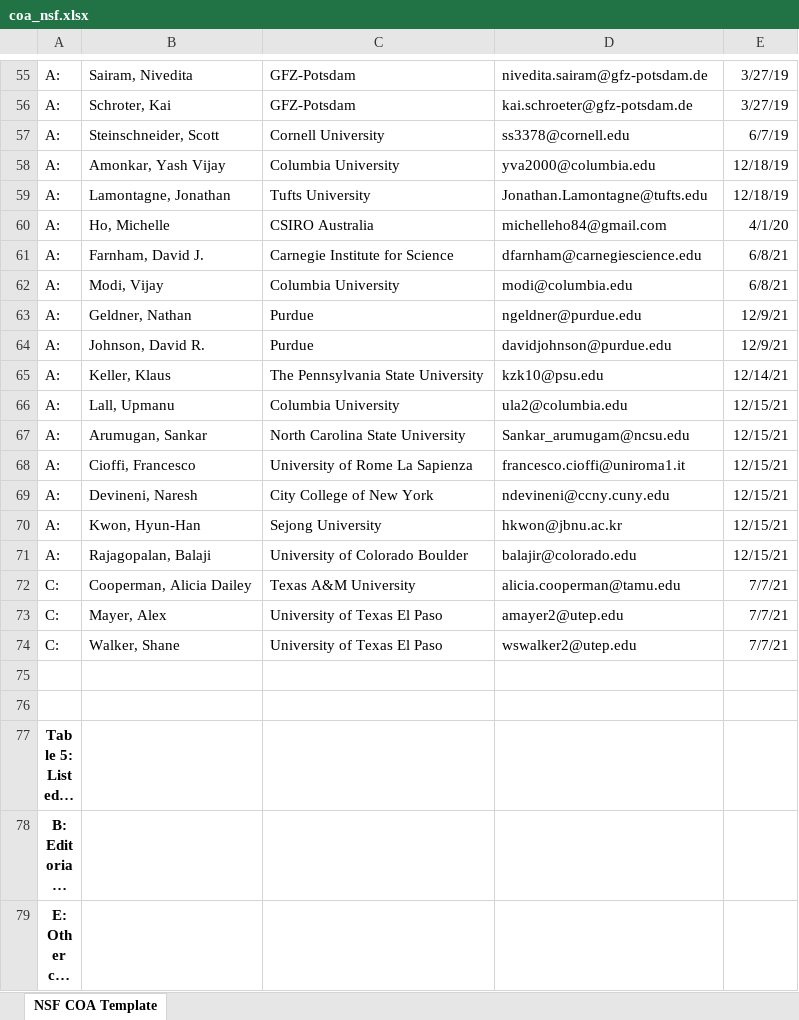
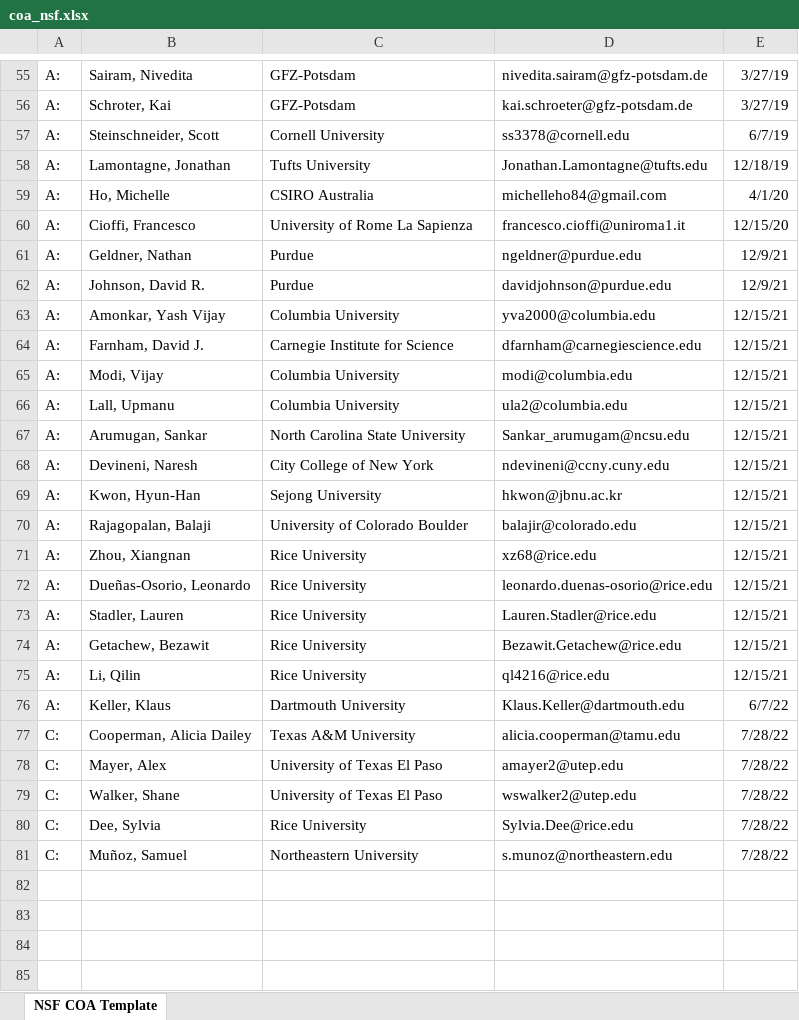
Before and after one commit to vsrikrish/my-cv, an Excel workbook: coa/coa_nsf.xlsx, sheet NSF COA Template, drawn as a sheet; only a part is shown, gaps mark what is left out; the shorter side is filled out with more unchanged rows; long unchanged cells end in …; values as stored, in another font and other column widths than the file's, no borders; table styles not drawn; removed rows and columns are numbered as before the commit, all else as after; the diff covers the shown part only; the diff names each change by its address in the sheet, - before the commit and + after, or states it on an @@ line.

Commit message:
Update COA

```diff
--- a/coa/coa_nsf.xlsx (sheet NSF COA Template)
+++ b/coa/coa_nsf.xlsx (sheet NSF COA Template)
-row 58: A: | Amonkar, Yash Vijay | Columbia University | yva2000@columbia.edu | 12/18/19
-row 61: A: | Farnham, David J. | Carnegie Institute for Science | dfarnham@carnegiescience.edu | 6/8/21
-row 62: A: | Modi, Vijay | Columbia University | modi@columbia.edu | 6/8/21
+row 60: A: | Cioffi, Francesco | University of Rome La Sapienza | francesco.cioffi@uniroma1.it | 12/15/20
-row 65: A: | Keller, Klaus | The Pennsylvania State University | kzk10@psu.edu | 12/14/21
+row 63: A: | Amonkar, Yash Vijay | Columbia University | yva2000@columbia.edu | 12/15/21
+row 64: A: | Farnham, David J. | Carnegie Institute for Science | dfarnham@carnegiescience.edu | 12/15/21
+row 65: A: | Modi, Vijay | Columbia University | modi@columbia.edu | 12/15/21
-row 68: A: | Cioffi, Francesco | University of Rome La Sapienza | francesco.cioffi@uniroma1.it | 12/15/21
+row 71: A: | Zhou, Xiangnan | Rice University | xz68@rice.edu | 12/15/21
+row 72: A: | Dueñas-Osorio, Leonardo | Rice University | leonardo.duenas-osorio@rice.edu | 12/15/21
+row 73: A: | Stadler, Lauren | Rice University | Lauren.Stadler@rice.edu | 12/15/21
+row 74: A: | Getachew, Bezawit | Rice University | Bezawit.Getachew@rice.edu | 12/15/21
+row 75: A: | Li, Qilin | Rice University | ql4216@rice.edu | 12/15/21
+row 76: A: | Keller, Klaus | Dartmouth University | Klaus.Keller@dartmouth.edu | 6/7/22
-E77:E79: 7/7/21
+E77:E79: 7/28/22
+row 80: C: | Dee, Sylvia | Rice University | Sylvia.Dee@rice.edu | 7/28/22
+row 81: C: | Muñoz, Samuel | Northeastern University | s.munoz@northeastern.edu | 7/28/22
+row 82: (empty)
+row 83: (empty)
+row 84: (empty)
+row 85: (empty)
```
Also changed, not shown: 3 added rows elsewhere in this sheet.
